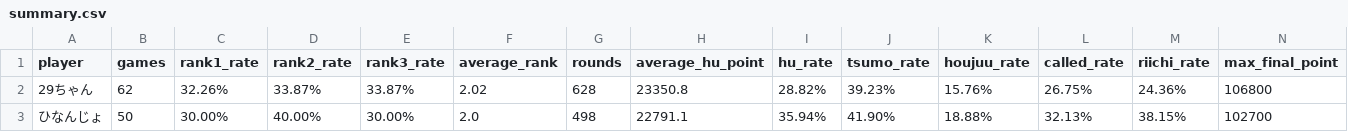
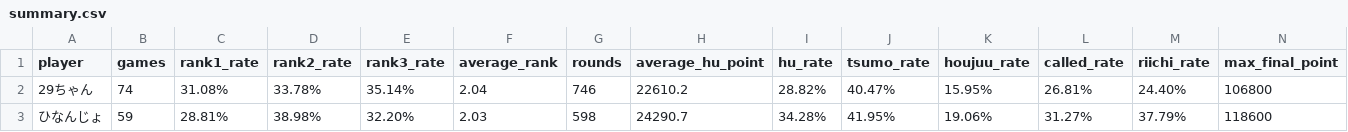
Before and after one commit to saint-chinu/majsoul-league, a CSV file: summary.csv, drawn as a sheet; only a part is shown; the diff covers the shown part only; the diff names each change by its address in the sheet, - before the commit and + after, or states it on an @@ line.

Commit message:
Update season 1 stats to 120 games

```diff
--- a/summary.csv
+++ b/summary.csv
-B2 (games): 62
+B2 (games): 74
-C2 (rank1_rate): 32.26%
+C2 (rank1_rate): 31.08%
-D2 (rank2_rate): 33.87%
+D2 (rank2_rate): 33.78%
-E2 (rank3_rate): 33.87%
+E2 (rank3_rate): 35.14%
-F2 (average_rank): 2.02
+F2 (average_rank): 2.04
-G2 (rounds): 628
+G2 (rounds): 746
-H2 (average_hu_point): 23350.8
+H2 (average_hu_point): 22610.2
-J2 (tsumo_rate): 39.23%
+J2 (tsumo_rate): 40.47%
-K2 (houjuu_rate): 15.76%
+K2 (houjuu_rate): 15.95%
-L2 (called_rate): 26.75%
+L2 (called_rate): 26.81%
-M2 (riichi_rate): 24.36%
+M2 (riichi_rate): 24.40%
-B3 (games): 50
+B3 (games): 59
-C3 (rank1_rate): 30.00%
+C3 (rank1_rate): 28.81%
-D3 (rank2_rate): 40.00%
+D3 (rank2_rate): 38.98%
-E3 (rank3_rate): 30.00%
+E3 (rank3_rate): 32.20%
-F3 (average_rank): 2.0
+F3 (average_rank): 2.03
-G3 (rounds): 498
+G3 (rounds): 598
-H3 (average_hu_point): 22791.1
+H3 (average_hu_point): 24290.7
-I3 (hu_rate): 35.94%
+I3 (hu_rate): 34.28%
-J3 (tsumo_rate): 41.90%
+J3 (tsumo_rate): 41.95%
-K3 (houjuu_rate): 18.88%
+K3 (houjuu_rate): 19.06%
-L3 (called_rate): 32.13%
+L3 (called_rate): 31.27%
-M3 (riichi_rate): 38.15%
+M3 (riichi_rate): 37.79%
-N3 (max_final_point): 102700
+N3 (max_final_point): 118600
```
Also changed, not shown: 50 edited cells elsewhere in this file, 1 other file.
